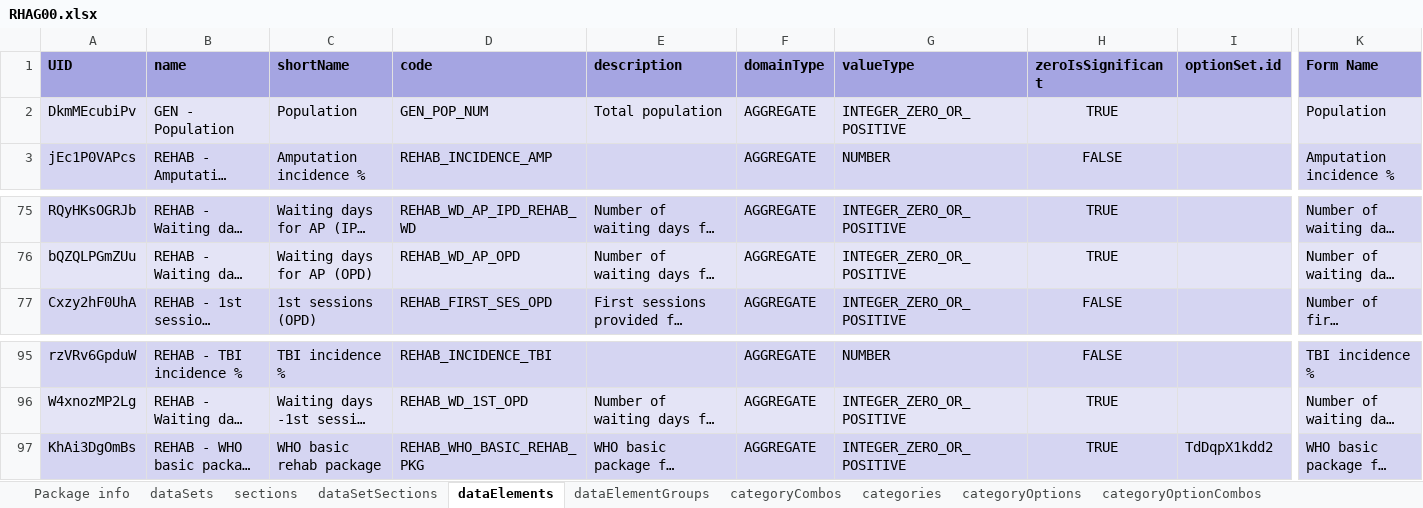
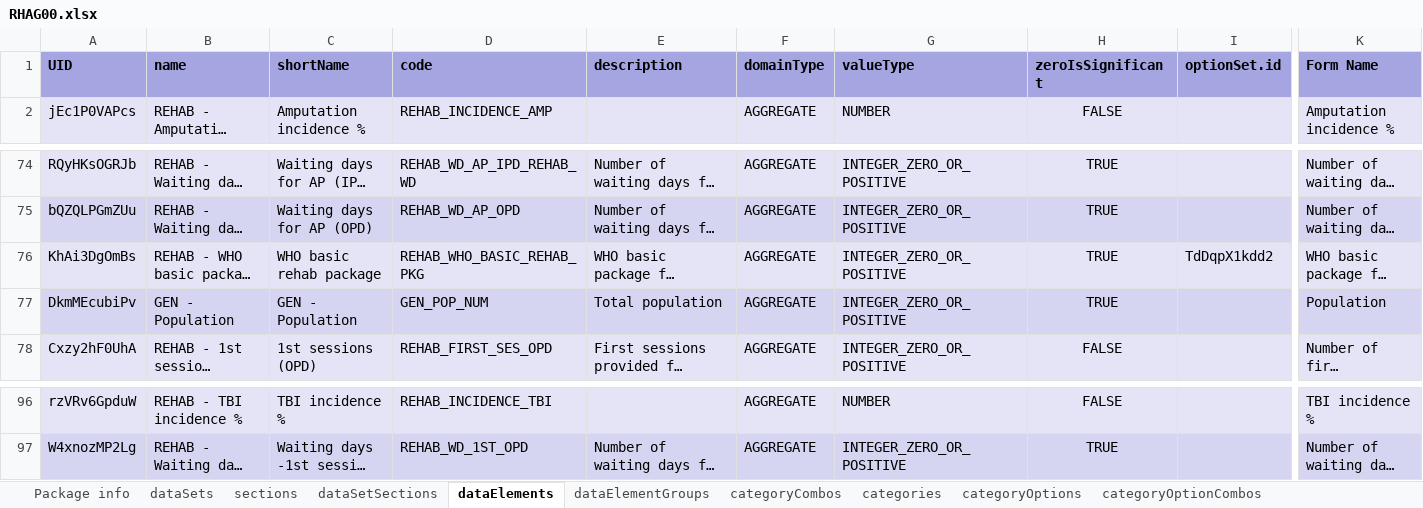
Before and after one commit to dhis2-metadata/REHAB-AGG-Rehabilitation, an Excel workbook: 00/RHAG00.xlsx, sheet dataElements, drawn as a sheet; only a part is shown, gaps mark what is left out; long unchanged cells end in …; values as stored, in another font and other column widths than the file's, no borders; removed rows and columns are numbered as before the commit, all else as after; rows hold the shown columns only; the diff names each change by its address in the sheet, - before the commit and + after, or states it on an @@ line.

```diff
--- a/00/RHAG00.xlsx (sheet dataElements)
+++ b/00/RHAG00.xlsx (sheet dataElements)
-row 2: DkmMEcubiPv | GEN - Population | Population | GEN_POP_NUM | Total population | AGGREGATE | INTEGER_ZERO_OR_POSITIVE | TRUE |  | Population
@@ row 97 moved to row 76: KhAi3DgOmBs @@
+row 77: DkmMEcubiPv | GEN - Population | GEN - Population | GEN_POP_NUM | Total population | AGGREGATE | INTEGER_ZERO_OR_POSITIVE | TRUE |  | Population
```
Also changed, not shown: sheet indicators, sheet visualizations, sheet dashboardItems, sheet dataElementGroups, sheet Package info, sheet validationRules by group, 2 more sheets.
